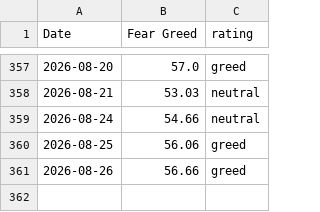
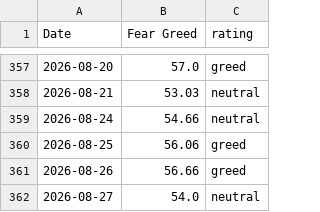
Before and after one commit to Vatmuri2/feargreed, a CSV file: datasets/fear_greed_forward_test_morning.csv, drawn as a sheet; only a part is shown, gaps mark what is left out.

```diff
--- a/datasets/fear_greed_forward_test_morning.csv
+++ b/datasets/fear_greed_forward_test_morning.csv
@@ -361 +361,2 @@ Date,Fear Greed,rating
 2026-08-26,56.66,greed
+2026-08-27,54.0,neutral
```
Also changed, not shown: datasets/fear_greed_forward_test_afternoon.csv, trading_log_BOD.csv, 3 other files.
